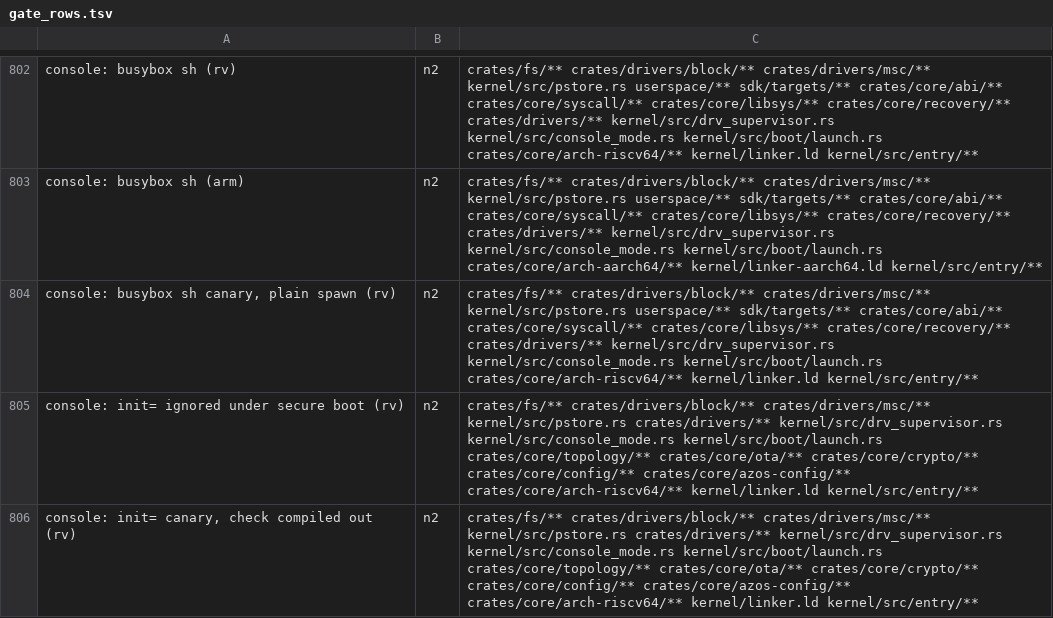
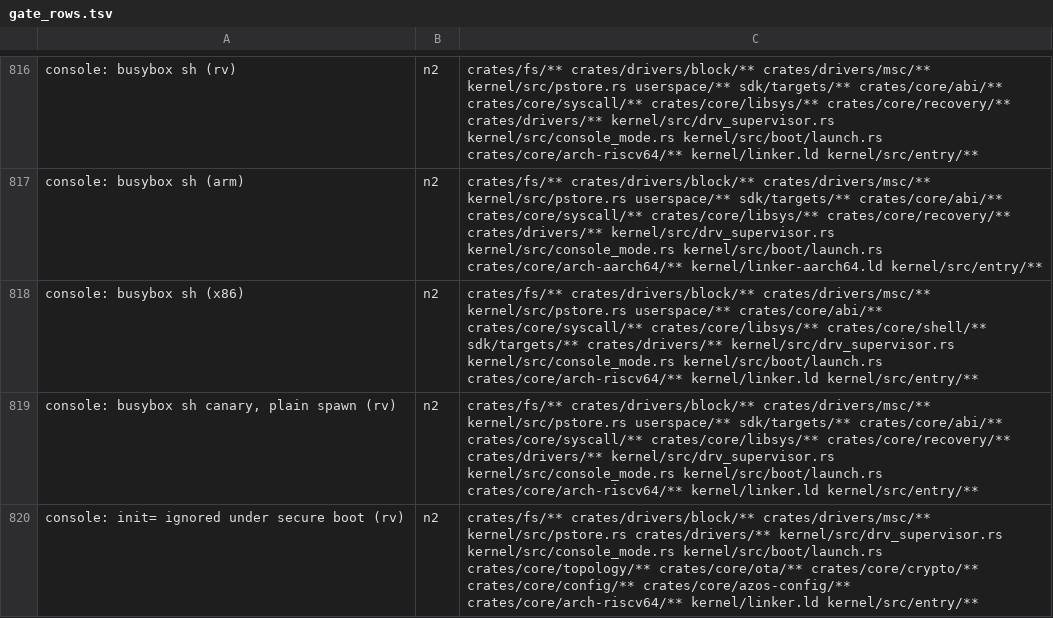
Before and after one commit to fgrg1978/AzOS, a TSV file: tools/gate_rows.tsv, drawn as a sheet; only a part is shown, gaps mark what is left out; the shorter side is filled out with more unchanged rows; the diff covers the shown part only; the diff names each change by its address in the sheet, - before the commit and + after, or states it on an @@ line.

Commit message:
third_party: one gitlink model for every source tree; BusyBox 1.37.0 on three ISAs
BusyBox, Limine, relibc and U-Boot become gitlinks under third_party/ like
Linux: pinned to a commit, shallow, update = none, with the upstream tag in
.gitmodules. tools/third_party_fetch.sh replaces tools/lx_fetch_linux.sh and
tools/relibc_fetch.sh: it checks a tree out at its path (refusing iCloud),
fetches by tag where there is one, and verifies HEAD, tag and a clean tree.
lx/LINUX_PIN, third_party/RELIBC_PIN and the BusyBox tarball URL/SHA-256 go.

The pin row (now "third_party: submodule == pin", lx_license_lint --pin)
covers every entry (P0-P5, relibc's R2-R4); the "relibc: pin == checkout"
row folds into it; the self-test gains one mutation per rule.

Pins kept: Linux v7.2.9, relibc da81004e, Limine v10.8.5-binary, U-Boot
v2025.07. BusyBox moves from 1.36.1 to 1.37.0. Builds read the trees in
place and never write them (BusyBox copies, U-Boot builds with O=).

BusyBox builds for x86_64 too: thirdparty_hashes_x86_64.rs (its own make
target) binds it in seccomp.rs, disk-x86_64-busybox.img carries it, and
ushell_row/con_row/con_kernel gain an x86 branch (LINUX_RUNTIME kernel on
microvm) so every BusyBox row has an x86 twin (the one-hart row excepted).

```diff
--- a/tools/gate_rows.tsv
+++ b/tools/gate_rows.tsv
+row 818: console: busybox sh (x86) | n2 | crates/fs/** crates/drivers/block/** crates/drivers/msc/** kernel/src/pstore.rs userspace/** crates/core/abi/** crates/core/syscall/** crates/core/libsys/** crates/core/shell/** sdk/targets/** crates/drivers/** kernel/src/drv_supervisor.rs kernel/src/console_mode.rs kernel/src/boot/launch.rs crates/core/arch-riscv64/** kernel/linker.ld kernel/src/entry/**
```
Also changed, not shown: 14 added rows and 30 moved rows elsewhere in this file, 33 other files.
